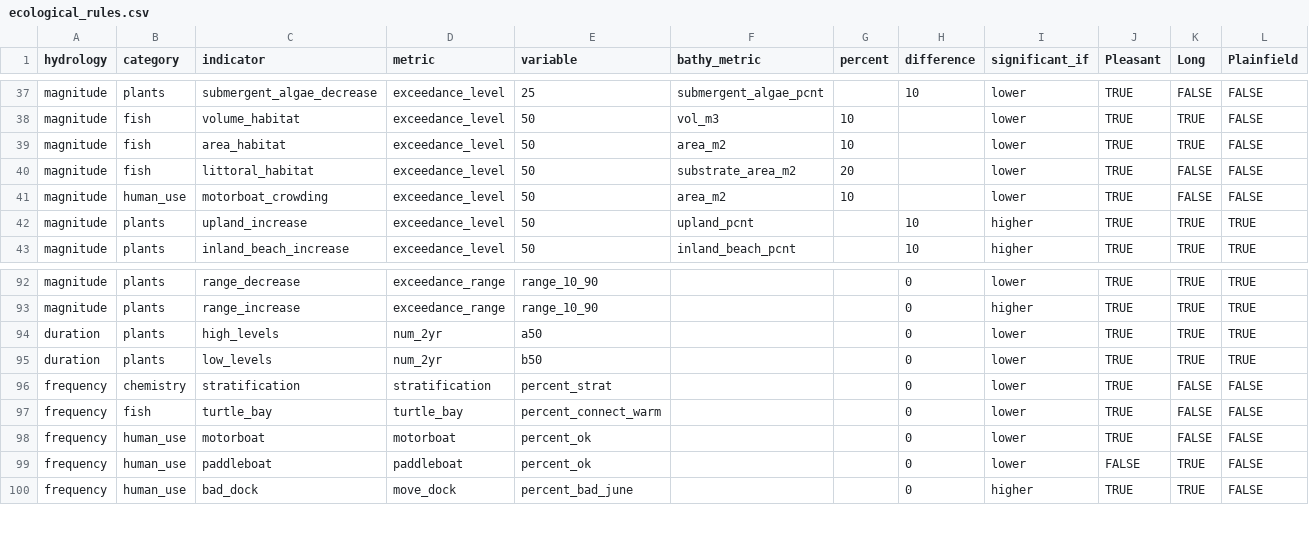
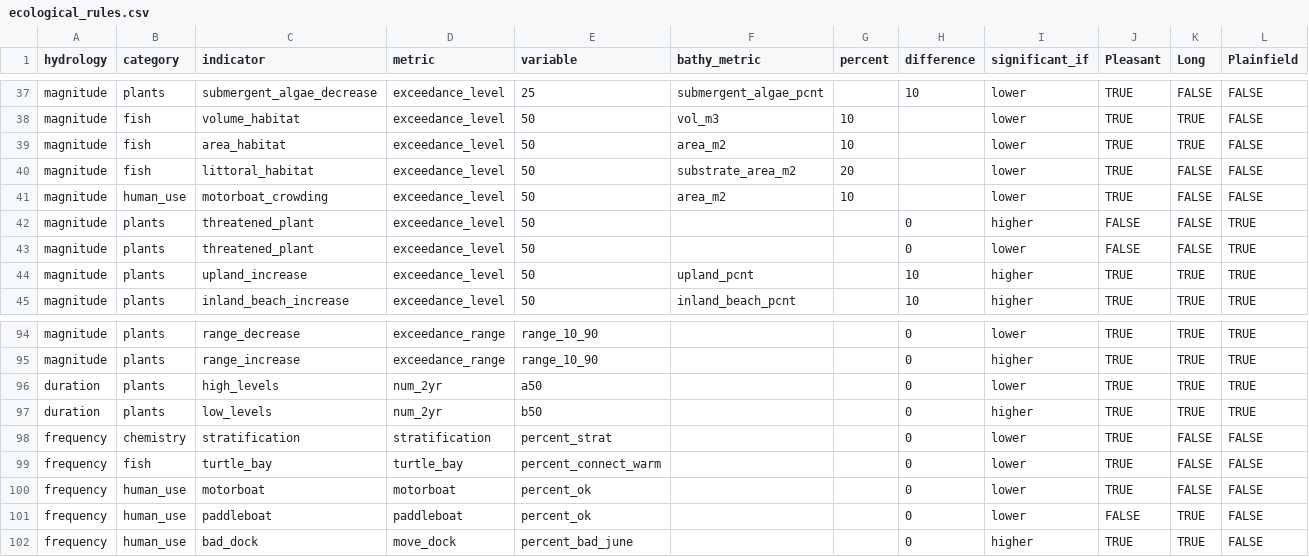
Before and after one commit to WDNR-Water-Use/CSLSscenarios, a CSV file: data-raw/ecological_rules.csv, drawn as a sheet; only a part is shown, gaps mark what is left out.

Commit message:
Add outliers investigation (vignette), visualize hydrologic metrics (vignette), adjust some metrics to assist hydrologic visualization

```diff
--- a/data-raw/ecological_rules.csv
+++ b/data-raw/ecological_rules.csv
@@ -41,2 +41,4 @@ magnitude,fish,littoral_habitat,exceedance_level,50,substrate_area_m2,20,,lower,
 magnitude,human_use,motorboat_crowding,exceedance_level,50,area_m2,10,,lower,TRUE,FALSE,FALSE
+magnitude,plants,threatened_plant,exceedance_level,50,,,0,higher,FALSE,FALSE,TRUE
+magnitude,plants,threatened_plant,exceedance_level,50,,,0,lower,FALSE,FALSE,TRUE
 magnitude,plants,upland_increase,exceedance_level,50,upland_pcnt,,10,higher,TRUE,TRUE,TRUE
@@ -94,3 +96,3 @@ magnitude,plants,range_increase,exceedance_range,range_10_90,,,0,higher,TRUE,TRU
 duration,plants,high_levels,num_2yr,a50,,,0,lower,TRUE,TRUE,TRUE
-duration,plants,low_levels,num_2yr,b50,,,0,lower,TRUE,TRUE,TRUE
+duration,plants,low_levels,num_2yr,b50,,,0,higher,TRUE,TRUE,TRUE
 frequency,chemistry,stratification,stratification,percent_strat,,,0,lower,TRUE,FALSE,FALSE
```
Also changed, not shown: 9 other files.
